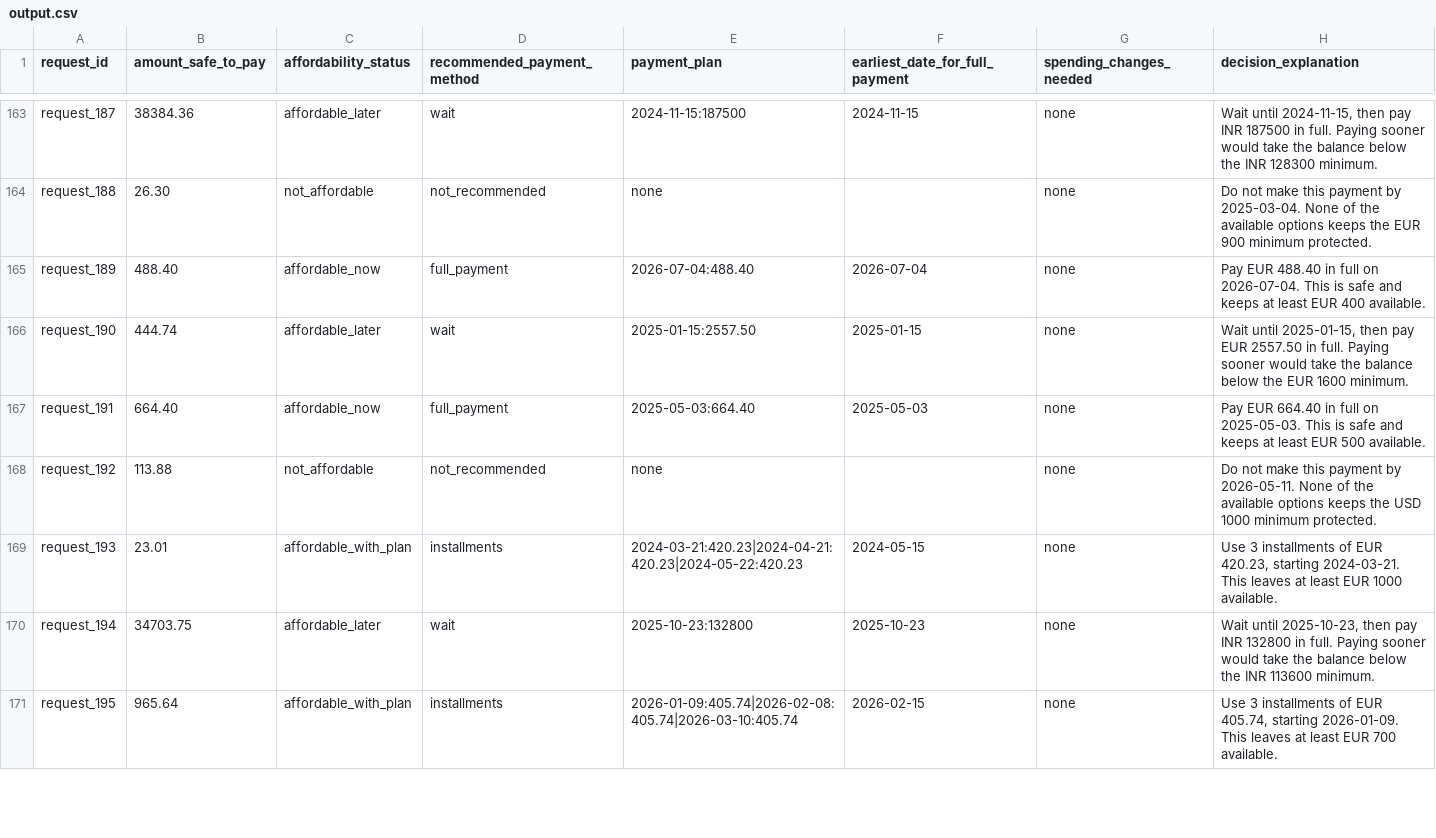
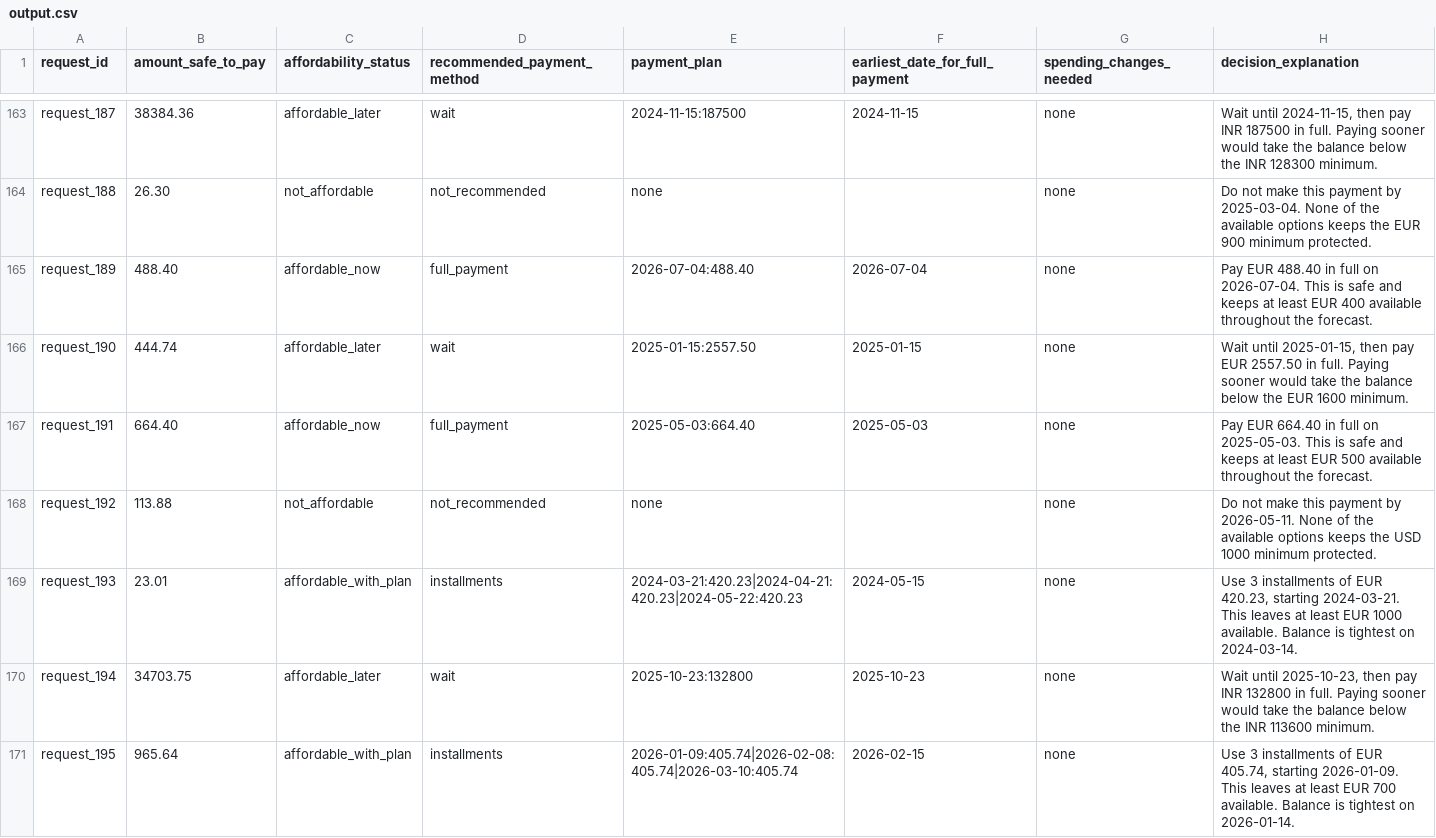
Before and after one commit to Atharav001/buy-or-wait-agent, a CSV file: output.csv, drawn as a sheet; only a part is shown, gaps mark what is left out; the diff covers the shown part only.

```diff
--- a/output.csv
+++ b/output.csv
@@ -164,8 +164,8 @@ request_187,38384.36,affordable_later,wait,2024-11-15:187500,2024-11-15,none,"Wa
 request_188,26.30,not_affordable,not_recommended,none,,none,Do not make this payment by 2025-03-04. None of the available options keeps the EUR 900 minimum protected.
-request_189,488.40,affordable_now,full_payment,2026-07-04:488.40,2026-07-04,none,Pay EUR 488.40 in full on 2026-07-04. This is safe and keeps at least EUR 400 available.
+request_189,488.40,affordable_now,full_payment,2026-07-04:488.40,2026-07-04,none,Pay EUR 488.40 in full on 2026-07-04. This is safe and keeps at least EUR 400 available throughout the forecast.
 request_190,444.74,affordable_later,wait,2025-01-15:2557.50,2025-01-15,none,"Wait until 2025-01-15, then pay EUR 2557.50 in full. Paying sooner would take the balance below the EUR 1600 minimum."
-request_191,664.40,affordable_now,full_payment,2025-05-03:664.40,2025-05-03,none,Pay EUR 664.40 in full on 2025-05-03. This is safe and keeps at least EUR 500 available.
+request_191,664.40,affordable_now,full_payment,2025-05-03:664.40,2025-05-03,none,Pay EUR 664.40 in full on 2025-05-03. This is safe and keeps at least EUR 500 available throughout the forecast.
 request_192,113.88,not_affordable,not_recommended,none,,none,Do not make this payment by 2026-05-11. None of the available options keeps the USD 1000 minimum protected.
-request_193,23.01,affordable_with_plan,installments,2024-03-21:420.23|2024-04-21:420.23|2024-05-22:420.23,2024-05-15,none,"Use 3 installments of EUR 420.23, starting 2024-03-21. This leaves at least EUR 1000 available."
+request_193,23.01,affordable_with_plan,installments,2024-03-21:420.23|2024-04-21:420.23|2024-05-22:420.23,2024-05-15,none,"Use 3 installments of EUR 420.23, starting 2024-03-21. This leaves at least EUR 1000 available. Balance is tightest on 2024-03-14."
 request_194,34703.75,affordable_later,wait,2025-10-23:132800,2025-10-23,none,"Wait until 2025-10-23, then pay INR 132800 in full. Paying sooner would take the balance below the INR 113600 minimum."
-request_195,965.64,affordable_with_plan,installments,2026-01-09:405.74|2026-02-08:405.74|2026-03-10:405.74,2026-02-15,none,"Use 3 installments of EUR 405.74, starting 2026-01-09. This leaves at least EUR 700 available."
+request_195,965.64,affordable_with_plan,installments,2026-01-09:405.74|2026-02-08:405.74|2026-03-10:405.74,2026-02-15,none,"Use 3 installments of EUR 405.74, starting 2026-01-09. This leaves at least EUR 700 available. Balance is tightest on 2026-01-14."
```
Also changed, not shown: 172 edited cells elsewhere in this file, 9 other files.
